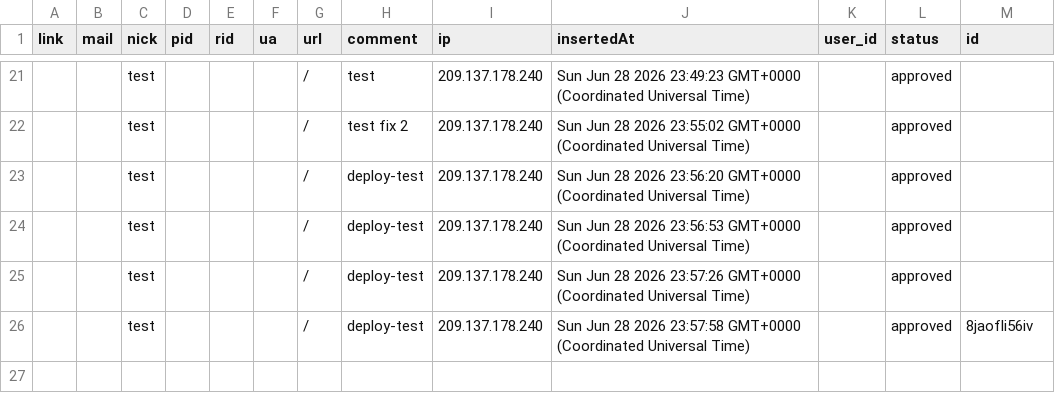
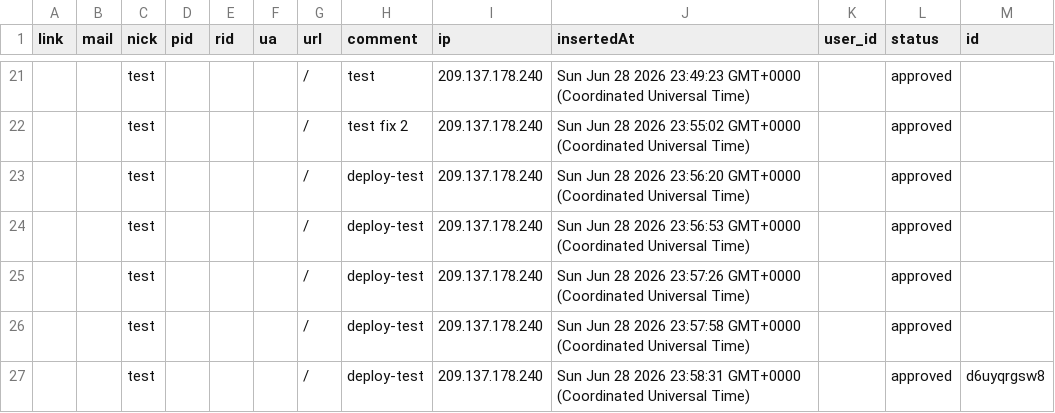
Before and after one commit to 500fan/img, a CSV file: artitalk01/Comment.csv, drawn as a sheet; only a part is shown, gaps mark what is left out.

Commit message:
feat(waline): update comment data

```diff
--- a/artitalk01/Comment.csv
+++ b/artitalk01/Comment.csv
@@ -41,2 +41,3 @@ link,mail,nick,pid,rid,ua,url,comment,ip,insertedAt,user_id,status,id
 ,,test,,,,/,deploy-test,209.137.178.240,Sun Jun 28 2026 23:57:26 GMT+0000 (Coordinated Universal Time),,approved,
-,,test,,,,/,deploy-test,209.137.178.240,Sun Jun 28 2026 23:57:58 GMT+0000 (Coordinated Universal Time),,approved,8jaofli56iv
+,,test,,,,/,deploy-test,209.137.178.240,Sun Jun 28 2026 23:57:58 GMT+0000 (Coordinated Universal Time),,approved,
+,,test,,,,/,deploy-test,209.137.178.240,Sun Jun 28 2026 23:58:31 GMT+0000 (Coordinated Universal Time),,approved,d6uyqrgsw8
```
